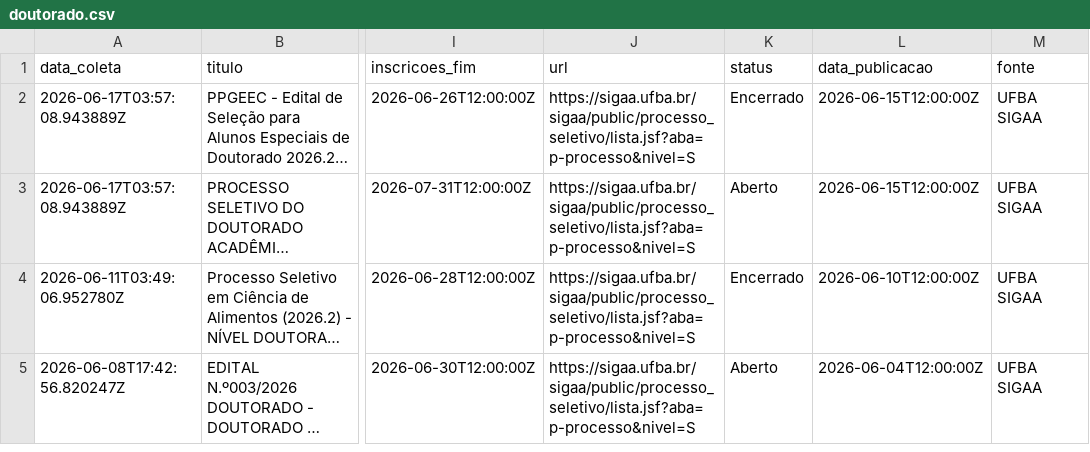
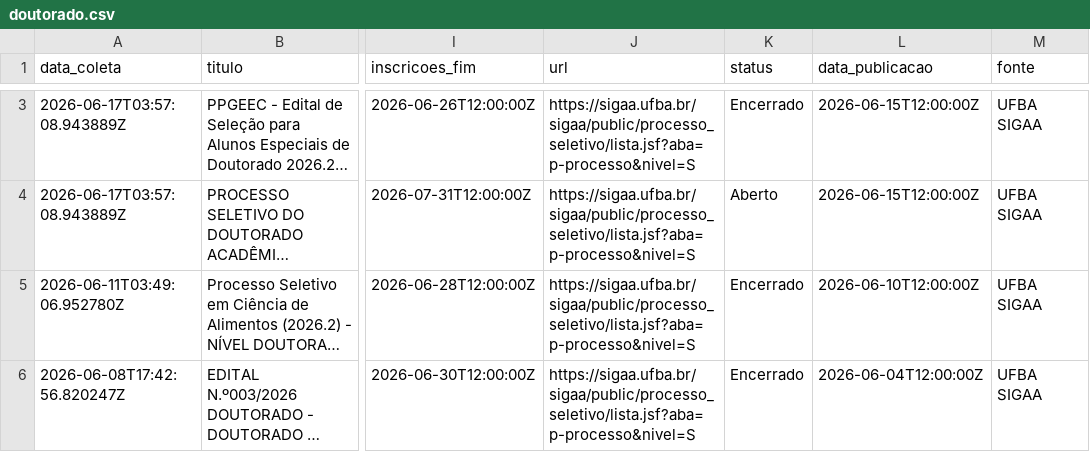
Before and after one commit to yuriluna85/pos-bahia, a CSV file: DATA/2026/doutorado.csv, drawn as a sheet; only a part is shown, gaps mark what is left out; long unchanged cells end in …; addresses are those after the commit; the diff covers the shown part only; the diff names each change by its address in the sheet, - before the commit and + after, or states it on an @@ line.

```diff
--- a/DATA/2026/doutorado.csv
+++ b/DATA/2026/doutorado.csv
-K6 (status): Aberto
+K6 (status): Encerrado
```
Also changed, not shown: 2 added rows elsewhere in this file, DATA/2026/aluno-especial.csv, DATA/2026/mestrado.csv, 8 other files.
